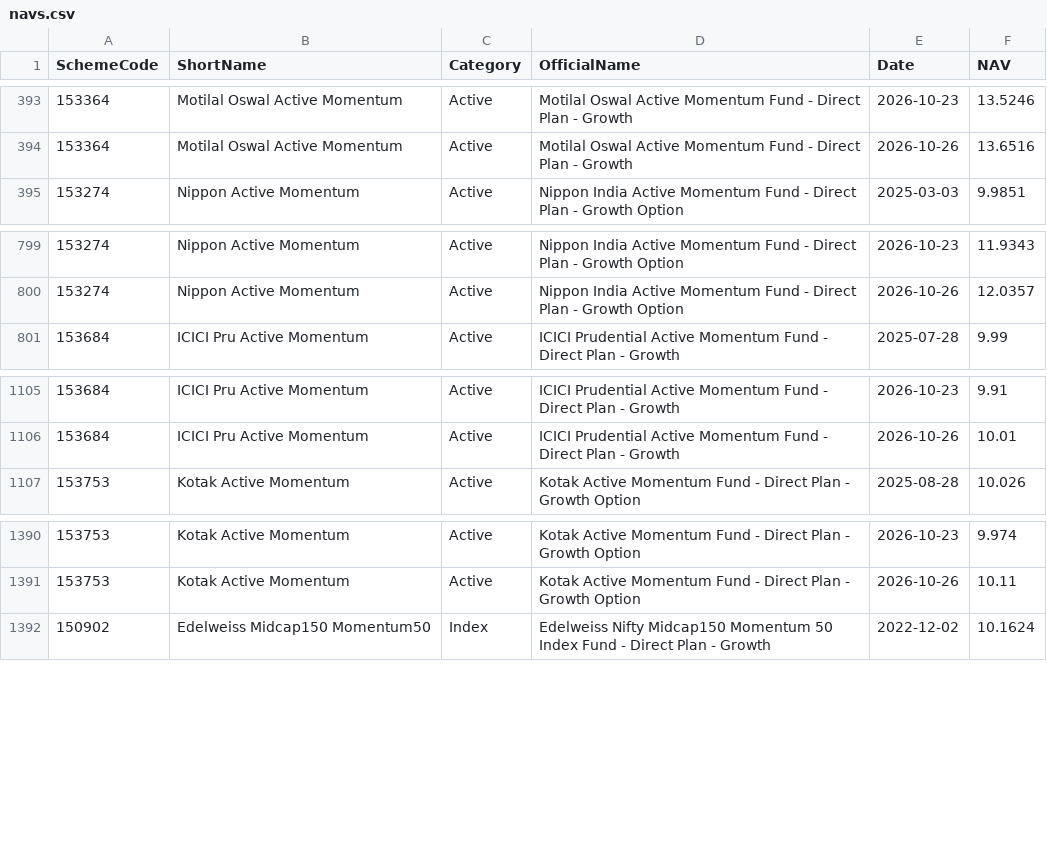
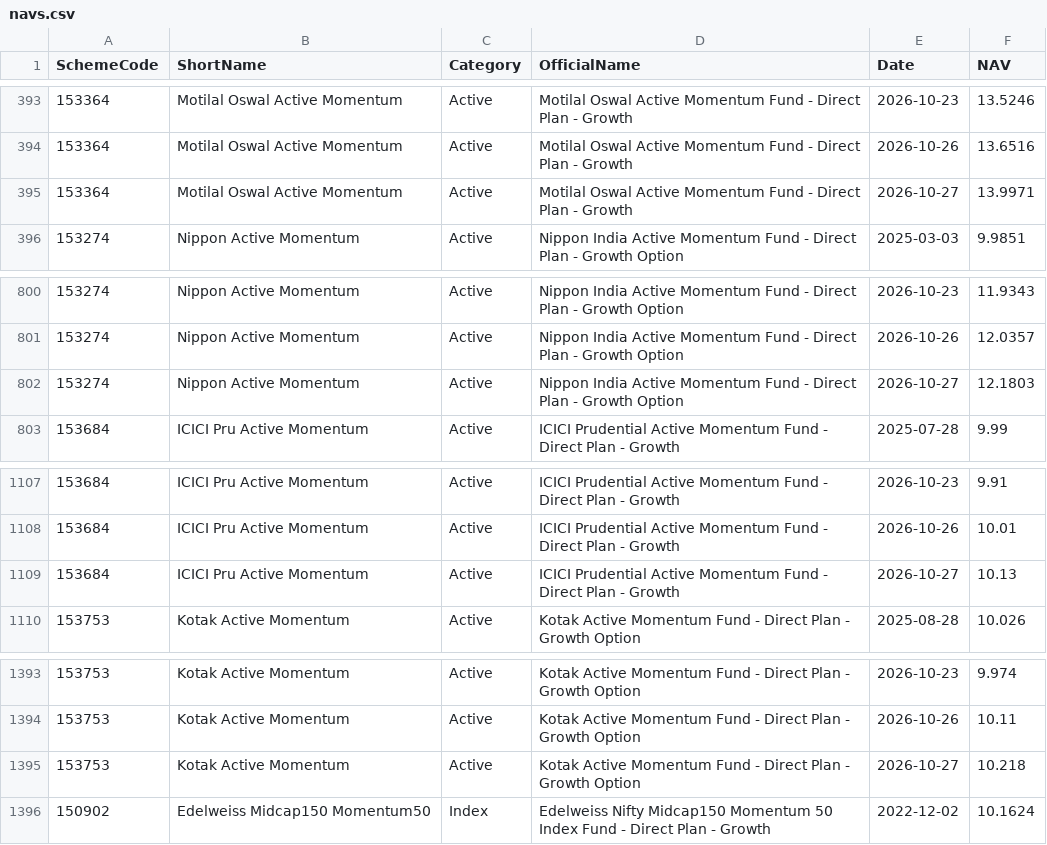
Before and after one commit to amitchoksi7747-debug/momentum-dashboard, a CSV file: data/processed/mf_comparison/navs.csv, drawn as a sheet; only a part is shown, gaps mark what is left out; the diff names each change by its address in the sheet, - before the commit and + after, or states it on an @@ line.

Commit message:
data: momentum rebuild 2026-10-28 09:24 UTC

```diff
--- a/data/processed/mf_comparison/navs.csv
+++ b/data/processed/mf_comparison/navs.csv
+row 395: 153364 | Motilal Oswal Active Momentum | Active | Motilal Oswal Active Momentum Fund - Direct Plan - Growth | 2026-10-27 | 13.9971
+row 802: 153274 | Nippon Active Momentum | Active | Nippon India Active Momentum Fund - Direct Plan - Growth Option | 2026-10-27 | 12.1803
+row 1109: 153684 | ICICI Pru Active Momentum | Active | ICICI Prudential Active Momentum Fund - Direct Plan - Growth | 2026-10-27 | 10.13
+row 1395: 153753 | Kotak Active Momentum | Active | Kotak Active Momentum Fund - Direct Plan - Growth Option | 2026-10-27 | 10.218
```
Also changed, not shown: data/processed/mf_comparison/rebased.csv, data/processed/strategies/S1/trades.csv, 25 other files.
